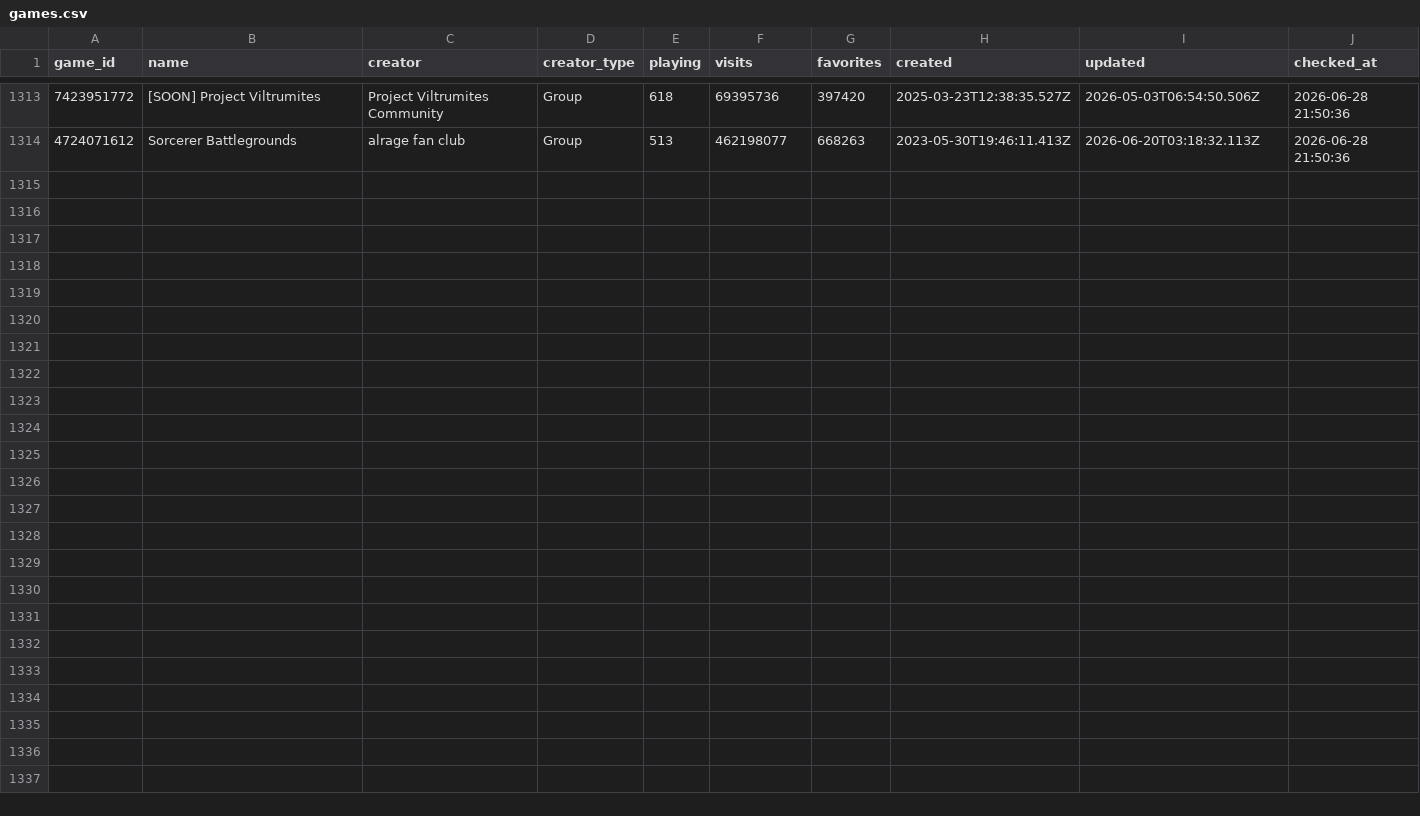
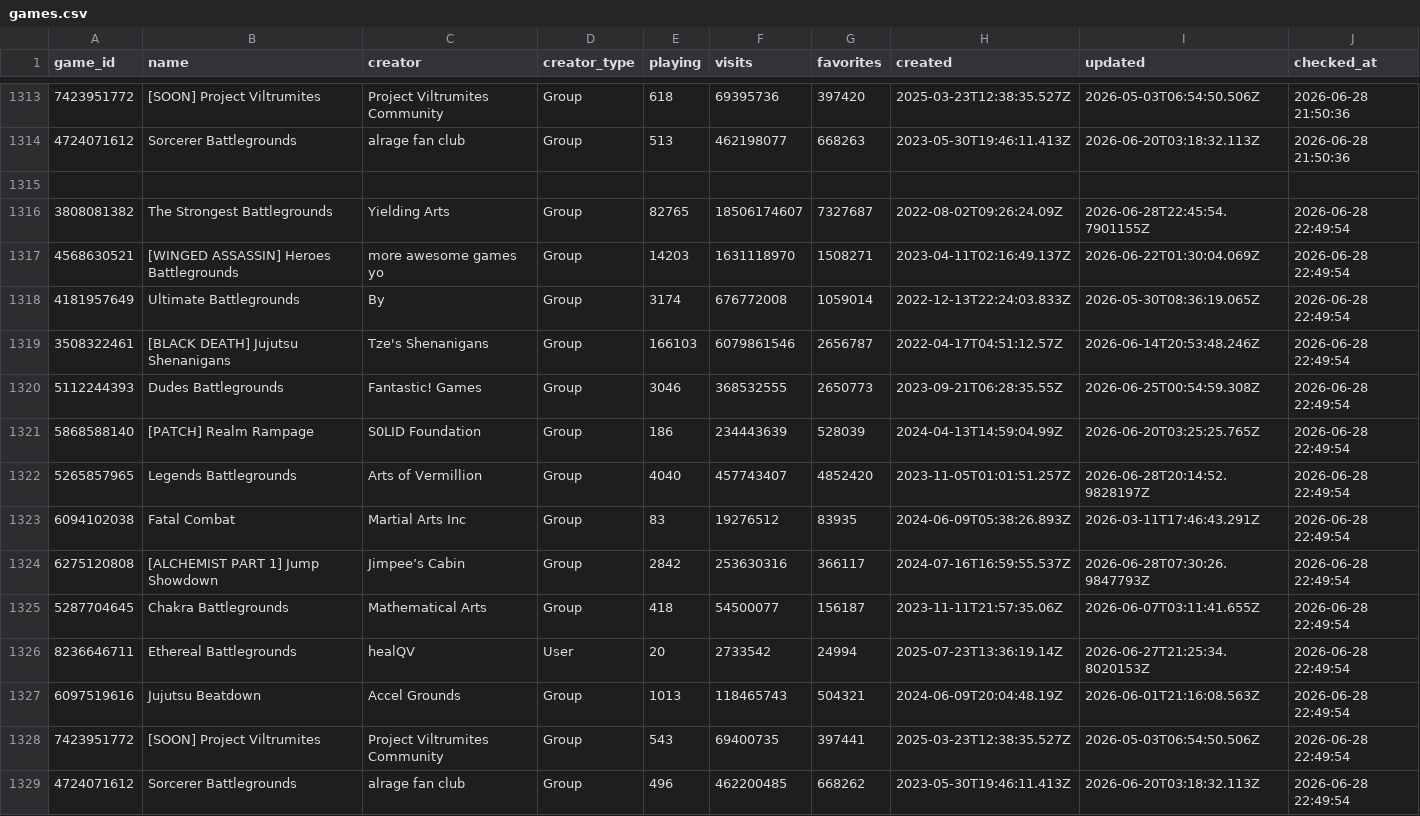
Before and after one commit to vexuwe/rblxanalyzer, a CSV file: games.csv, drawn as a sheet; only a part is shown, gaps mark what is left out.

```diff
--- a/games.csv
+++ b/games.csv
@@ -1314 +1314,16 @@ game_id,name,creator,creator_type,playing,visits,favorites,created,updated,check
 4724071612,Sorcerer Battlegrounds,alrage fan club,Group,513,462198077,668263,2023-05-30T19:46:11.413Z,2026-06-20T03:18:32.113Z,2026-06-28 21:50:36
+
+3808081382,The Strongest Battlegrounds,Yielding Arts,Group,82765,18506174607,7327687,2022-08-02T09:26:24.09Z,2026-06-28T22:45:54.7901155Z,2026-06-28 22:49:54
+4568630521,[WINGED ASSASSIN] Heroes Battlegrounds,more awesome games yo,Group,14203,1631118970,1508271,2023-04-11T02:16:49.137Z,2026-06-22T01:30:04.069Z,2026-06-28 22:49:54
+4181957649,Ultimate Battlegrounds,By,Group,3174,676772008,1059014,2022-12-13T22:24:03.833Z,2026-05-30T08:36:19.065Z,2026-06-28 22:49:54
+3508322461,[BLACK DEATH] Jujutsu Shenanigans,Tze's Shenanigans,Group,166103,6079861546,2656787,2022-04-17T04:51:12.57Z,2026-06-14T20:53:48.246Z,2026-06-28 22:49:54
+5112244393,Dudes Battlegrounds,Fantastic! Games,Group,3046,368532555,2650773,2023-09-21T06:28:35.55Z,2026-06-25T00:54:59.308Z,2026-06-28 22:49:54
+5868588140,[PATCH] Realm Rampage,S0LID Foundation,Group,186,234443639,528039,2024-04-13T14:59:04.99Z,2026-06-20T03:25:25.765Z,2026-06-28 22:49:54
+5265857965,Legends Battlegrounds,Arts of Vermillion,Group,4040,457743407,4852420,2023-11-05T01:01:51.257Z,2026-06-28T20:14:52.9828197Z,2026-06-28 22:49:54
+6094102038,Fatal Combat,Martial Arts Inc,Group,83,19276512,83935,2024-06-09T05:38:26.893Z,2026-03-11T17:46:43.291Z,2026-06-28 22:49:54
+6275120808,[ALCHEMIST PART 1] Jump Showdown,Jimpee’s Cabin,Group,2842,253630316,366117,2024-07-16T16:59:55.537Z,2026-06-28T07:30:26.9847793Z,2026-06-28 22:49:54
+5287704645,Chakra Battlegrounds,Mathematical Arts,Group,418,54500077,156187,2023-11-11T21:57:35.06Z,2026-06-07T03:11:41.655Z,2026-06-28 22:49:54
+8236646711,Ethereal Battlegrounds,healQV,User,20,2733542,24994,2025-07-23T13:36:19.14Z,2026-06-27T21:25:34.8020153Z,2026-06-28 22:49:54
+6097519616,Jujutsu Beatdown,Accel Grounds,Group,1013,118465743,504321,2024-06-09T20:04:48.19Z,2026-06-01T21:16:08.563Z,2026-06-28 22:49:54
+7423951772,[SOON] Project Viltrumites,Project Viltrumites Community,Group,543,69400735,397441,2025-03-23T12:38:35.527Z,2026-05-03T06:54:50.506Z,2026-06-28 22:49:54
+4724071612,Sorcerer Battlegrounds,alrage fan club,Group,496,462200485,668262,2023-05-30T19:46:11.413Z,2026-06-20T03:18:32.113Z,2026-06-28 22:49:54
```
